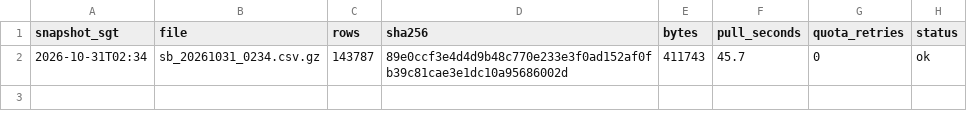
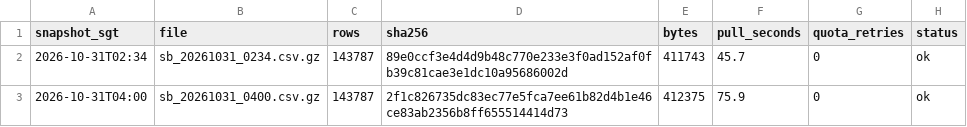
Before and after one commit to LUOaini1213/sg-bus-network-monitor, a CSV file: data/raw/speedbands/2026-10-31/manifest.csv, drawn as a sheet; the diff names each change by its address in the sheet, - before the commit and + after, or states it on an @@ line.

```diff
--- a/data/raw/speedbands/2026-10-31/manifest.csv
+++ b/data/raw/speedbands/2026-10-31/manifest.csv
+row 3: 2026-10-31T04:00 | sb_20261031_0400.csv.gz | 143787 | 2f1c826735dc83ec77e5fca7ee61b82d4b1e46ce83ab2356b8ff655514414d73 | 412375 | 75.9 | 0 | ok
```
Also changed, not shown: 3 other files.
